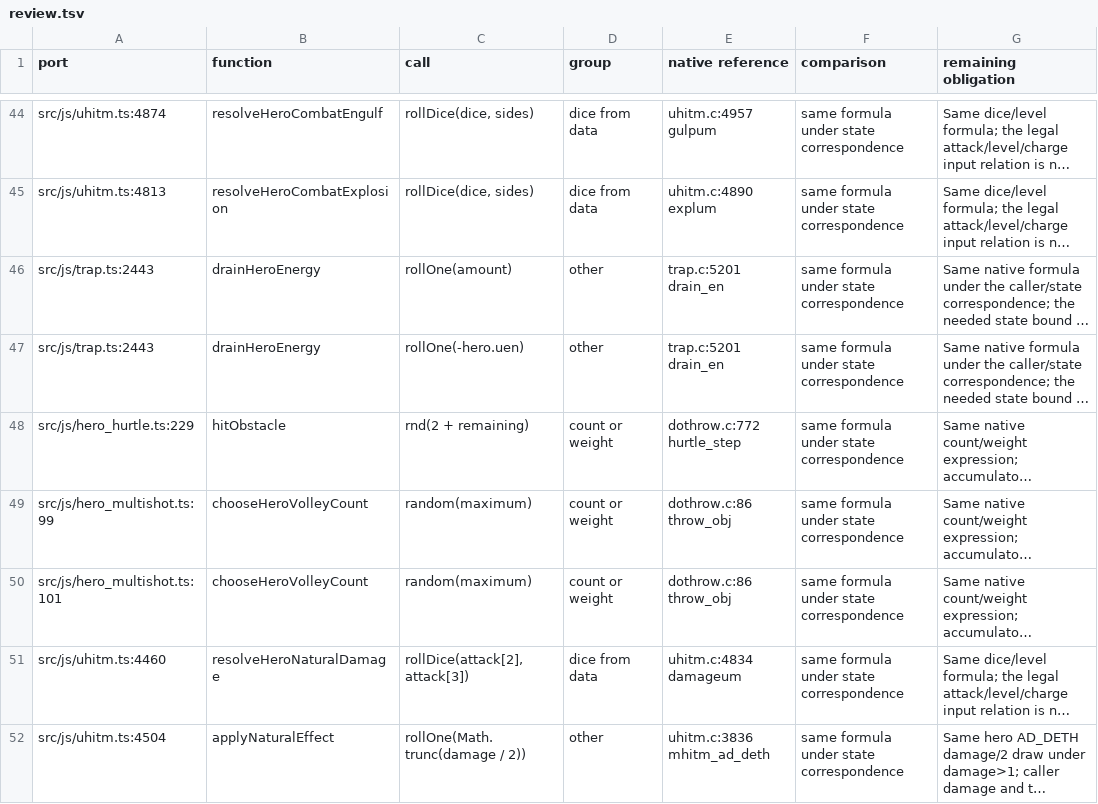
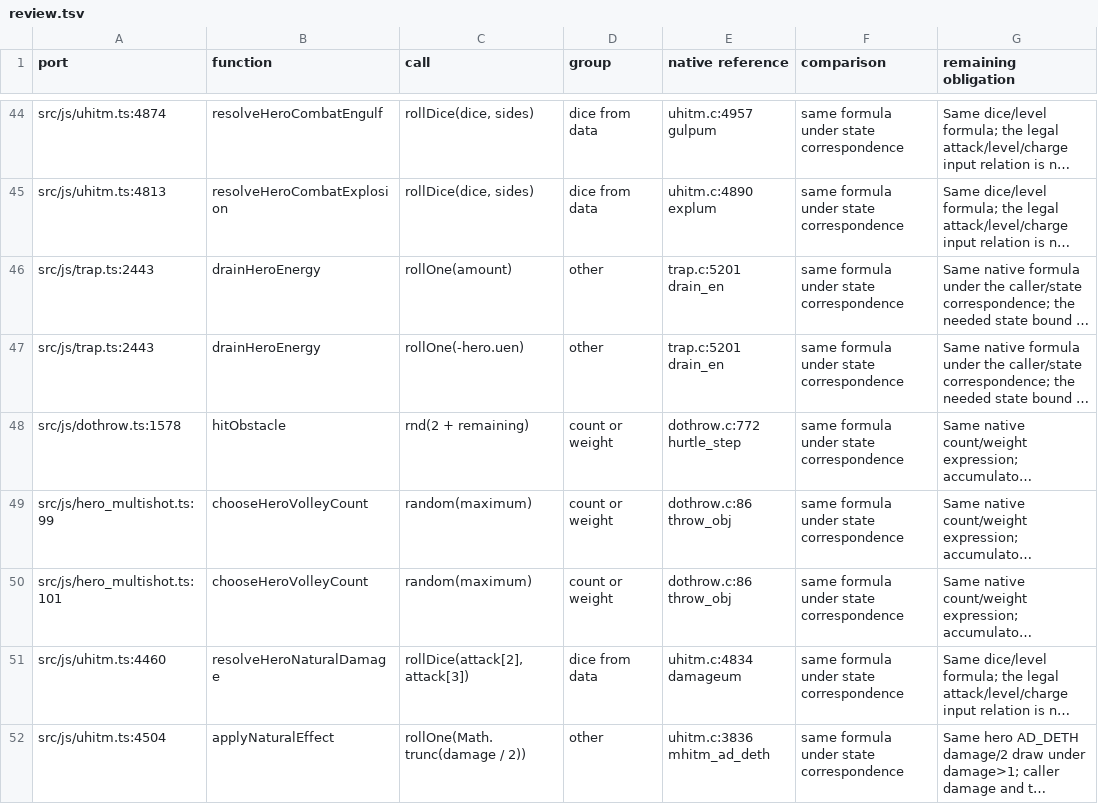
Before and after one commit to daoa0601/teleport-contest, a TSV file: verification/callsites/review.tsv, drawn as a sheet; only a part is shown, gaps mark what is left out; long unchanged cells end in …; the diff names each change by its address in the sheet, - before the commit and + after, or states it on an @@ line.

Commit message:
Fix review round 1: finishMercenaryCatch ledger rows to dokick.ts, repoint review.tsv hitObstacle row

```diff
--- a/verification/callsites/review.tsv
+++ b/verification/callsites/review.tsv
-A48 (port): src/js/hero_hurtle.ts:229
+A48 (port): src/js/dothrow.ts:1578
```
Also changed, not shown: docs/ledger/rng-callsites.tsv.
